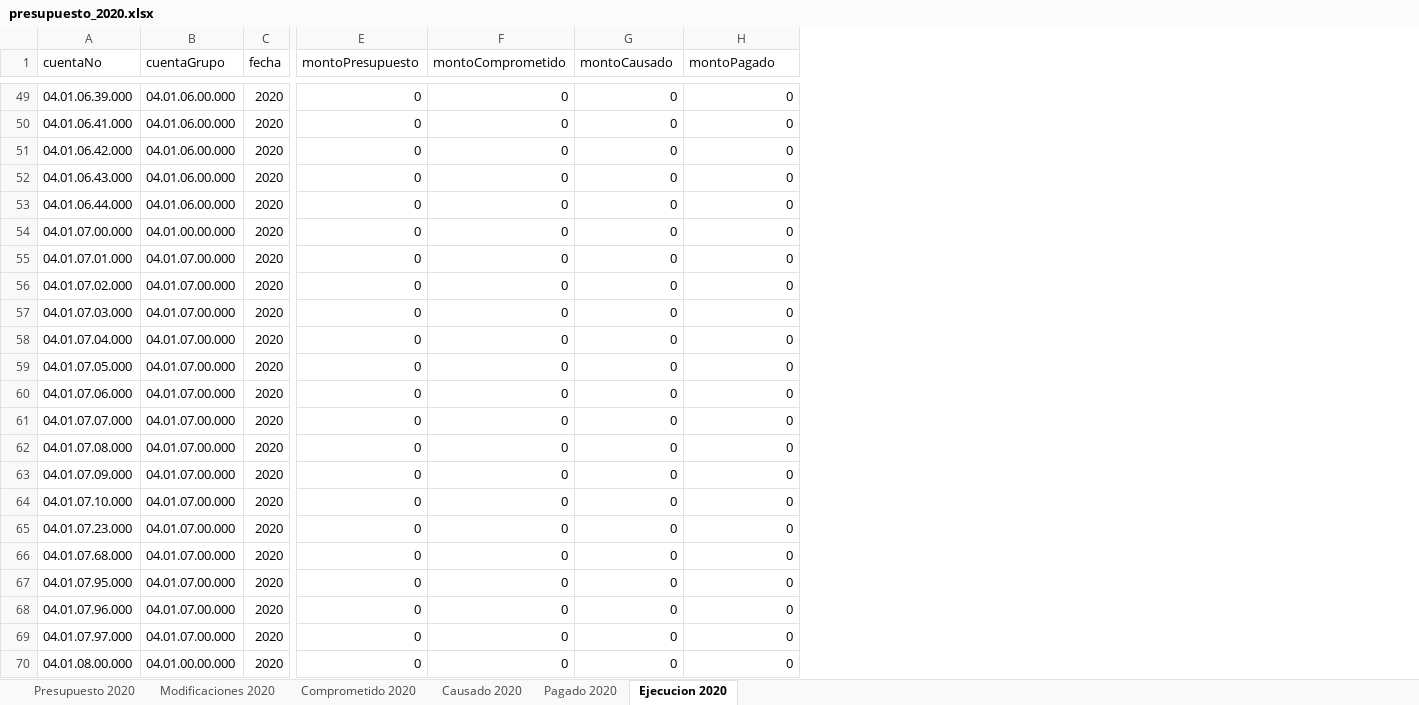
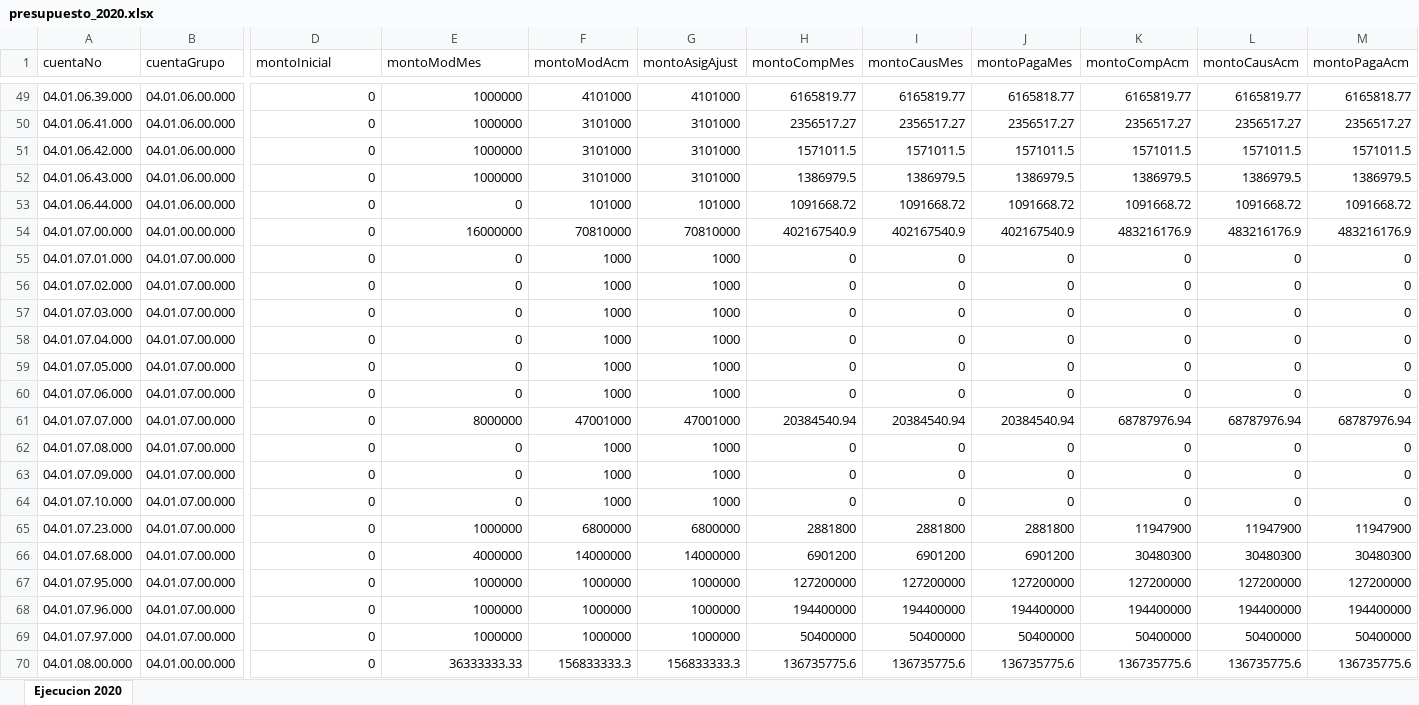
Before and after one commit to pedroobando/apipresupuesto, an Excel workbook: presupuesto/presupuesto_2020.xlsx, sheet Ejecucion 2020, drawn as a sheet; only a part is shown, gaps mark what is left out; values as stored, in another font and other column widths than the file's, no borders; removed rows and columns are numbered as before the commit, all else as after; the diff covers the shown part only; the diff names each change by its address in the sheet, - before the commit and + after, or states it on an @@ line.

Commit message:
calculo ejecucion

```diff
--- a/presupuesto/presupuesto_2020.xlsx (sheet Ejecucion 2020)
+++ b/presupuesto/presupuesto_2020.xlsx (sheet Ejecucion 2020)
-sheet tab: Presupuesto 2020
-sheet tab: Modificaciones 2020
-sheet tab: Comprometido 2020
-sheet tab: Causado 2020
-sheet tab: Pagado 2020
-column C (fecha), rows 49-70: all 2020
+column G (montoAsigAjust), rows 49-70: 4101000 | 3101000 | 3101000 | 3101000 | 101000 | 70810000 | 1000 | 1000 | 1000 | 1000 | 1000 | 1000 | 47001000 | 1000 | 1000 | 1000 | 6800000 | 14000000 | 1000000 | 1000000 | 1000000 | 156833333.3
+column I (montoCausMes), rows 49-70: 6165819.77 | 2356517.27 | 1571011.5 | 1386979.5 | 1091668.72 | 402167540.9 | 0 | 0 | 0 | 0 | 0 | 0 | 20384540.94 | 0 | 0 | 0 | 2881800 | 6901200 | 127200000 | 194400000 | 50400000 | 136735775.6
+column J (montoPagaMes), rows 49-70: 6165818.77 | 2356517.27 | 1571011.5 | 1386979.5 | 1091668.72 | 402167540.9 | 0 | 0 | 0 | 0 | 0 | 0 | 20384540.94 | 0 | 0 | 0 | 2881800 | 6901200 | 127200000 | 194400000 | 50400000 | 136735775.6
+column K (montoCompAcm), rows 49-70: 6165819.77 | 2356517.27 | 1571011.5 | 1386979.5 | 1091668.72 | 483216176.9 | 0 | 0 | 0 | 0 | 0 | 0 | 68787976.94 | 0 | 0 | 0 | 11947900 | 30480300 | 127200000 | 194400000 | 50400000 | 136735775.6
+column L (montoCausAcm), rows 49-70: 6165819.77 | 2356517.27 | 1571011.5 | 1386979.5 | 1091668.72 | 483216176.9 | 0 | 0 | 0 | 0 | 0 | 0 | 68787976.94 | 0 | 0 | 0 | 11947900 | 30480300 | 127200000 | 194400000 | 50400000 | 136735775.6
+column M (montoPagaAcm), rows 49-70: 6165818.77 | 2356517.27 | 1571011.5 | 1386979.5 | 1091668.72 | 483216176.9 | 0 | 0 | 0 | 0 | 0 | 0 | 68787976.94 | 0 | 0 | 0 | 11947900 | 30480300 | 127200000 | 194400000 | 50400000 | 136735775.6
-D1: montoPresupuesto
+D1: montoInicial
-E1: montoComprometido
+E1: montoModMes
-F1: montoCausado
+F1: montoModAcm
-H1: montoPagado
+H1: montoCompMes
-E49:E52 (montoModMes): 0
+E49:E52 (montoModMes): 1000000
-F49 (montoModAcm): 0
+F49 (montoModAcm): 4101000
-H49 (montoCompMes): 0
+H49 (montoCompMes): 6165819.77
-F50:F52 (montoModAcm): 0
+F50:F52 (montoModAcm): 3101000
-H50 (montoCompMes): 0
+H50 (montoCompMes): 2356517.27
-H51 (montoCompMes): 0
+H51 (montoCompMes): 1571011.5
-H52 (montoCompMes): 0
+H52 (montoCompMes): 1386979.5
-F53 (montoModAcm): 0
+F53 (montoModAcm): 101000
-H53 (montoCompMes): 0
+H53 (montoCompMes): 1091668.72
-E54 (montoModMes): 0
+E54 (montoModMes): 16000000
-F54 (montoModAcm): 0
+F54 (montoModAcm): 70810000
-H54 (montoCompMes): 0
+H54 (montoCompMes): 402167540.9
-F55:F60 (montoModAcm): 0
+F55:F60 (montoModAcm): 1000
-E61 (montoModMes): 0
+E61 (montoModMes): 8000000
-F61 (montoModAcm): 0
+F61 (montoModAcm): 47001000
-H61 (montoCompMes): 0
+H61 (montoCompMes): 20384540.94
-F62:F64 (montoModAcm): 0
+F62:F64 (montoModAcm): 1000
-E65 (montoModMes): 0
+E65 (montoModMes): 1000000
-F65 (montoModAcm): 0
+F65 (montoModAcm): 6800000
-H65 (montoCompMes): 0
+H65 (montoCompMes): 2881800
-E66 (montoModMes): 0
+E66 (montoModMes): 4000000
-F66 (montoModAcm): 0
+F66 (montoModAcm): 14000000
-H66 (montoCompMes): 0
+H66 (montoCompMes): 6901200
-E67:E69 (montoModMes): 0
+E67:E69 (montoModMes): 1000000
-F67:F69 (montoModAcm): 0
+F67:F69 (montoModAcm): 1000000
-H67 (montoCompMes): 0
+H67 (montoCompMes): 127200000
-H68 (montoCompMes): 0
+H68 (montoCompMes): 194400000
-H69 (montoCompMes): 0
+H69 (montoCompMes): 50400000
-E70 (montoModMes): 0
+E70 (montoModMes): 36333333.33
-F70 (montoModAcm): 0
+F70 (montoModAcm): 156833333.3
-H70 (montoCompMes): 0
+H70 (montoCompMes): 136735775.6
```
Also changed, not shown: 213 edited cells elsewhere in this sheet, 6 other files.
